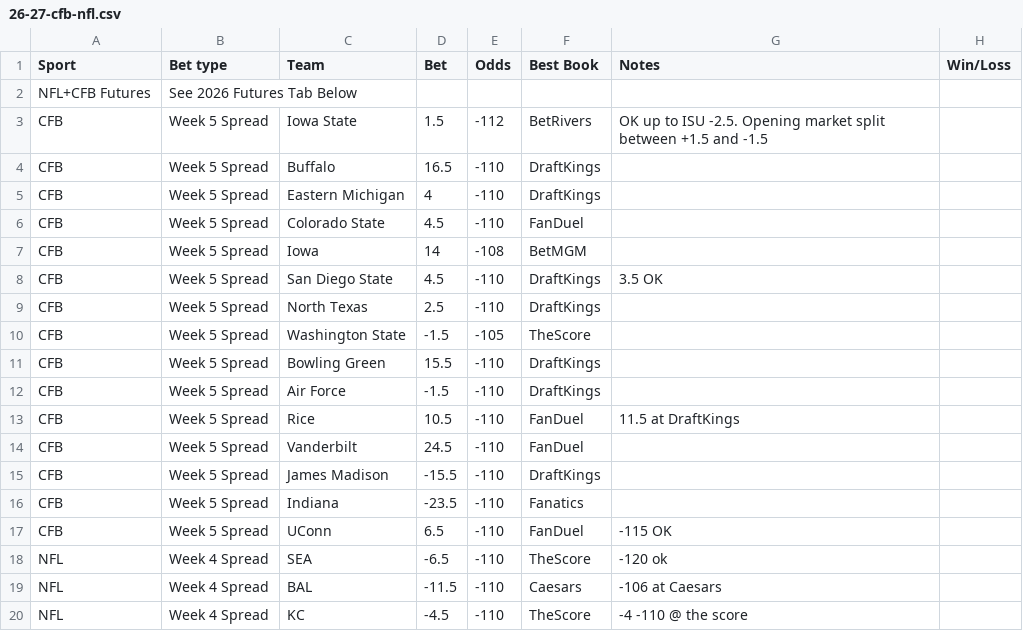
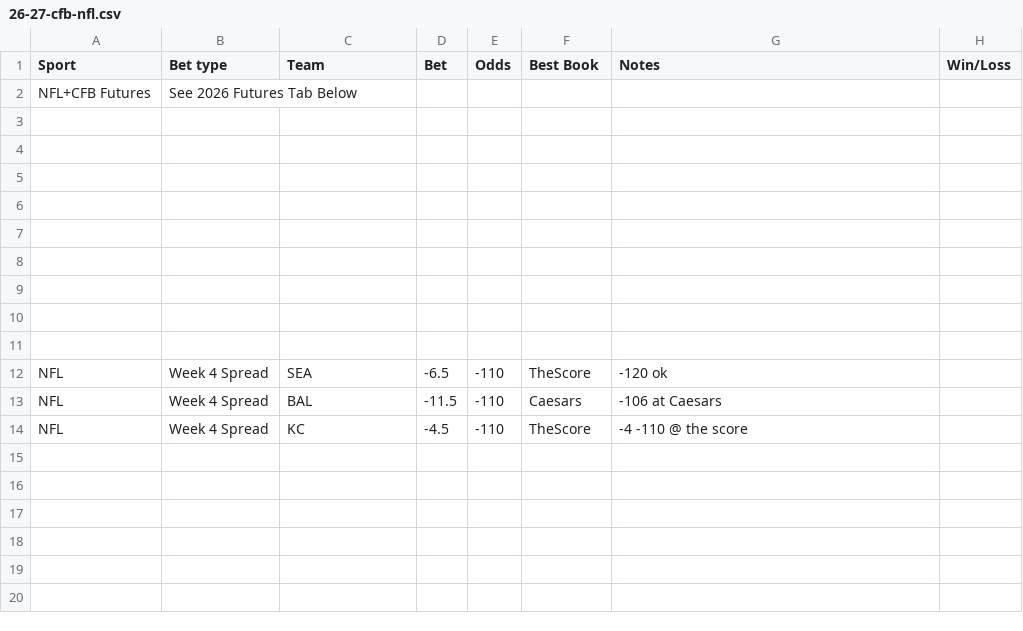
Before and after one commit to trashduty/trash-schedule, a CSV file: data/26-27-cfb-nfl.csv, drawn as a sheet; the diff names each change by its address in the sheet, - before the commit and + after, or states it on an @@ line.

Commit message:
Update 26/27 CFB + NFL from Google Sheets

```diff
--- a/data/26-27-cfb-nfl.csv
+++ b/data/26-27-cfb-nfl.csv
-row 3: CFB | Week 5 Spread | Iowa State | 1.5 | -112 | BetRivers | OK up to ISU -2.5. Opening market split between +1.5 and -1.5
+row 3: (empty)
-row 4: CFB | Week 5 Spread | Buffalo | 16.5 | -110 | DraftKings
+row 4: (empty)
-row 5: CFB | Week 5 Spread | Eastern Michigan | 4 | -110 | DraftKings
+row 5: (empty)
-row 6: CFB | Week 5 Spread | Colorado State | 4.5 | -110 | FanDuel
+row 6: (empty)
-row 7: CFB | Week 5 Spread | Iowa | 14 | -108 | BetMGM
+row 7: (empty)
-row 8: CFB | Week 5 Spread | San Diego State | 4.5 | -110 | DraftKings | 3.5 OK
+row 8: (empty)
-row 9: CFB | Week 5 Spread | North Texas | 2.5 | -110 | DraftKings
+row 9: (empty)
-row 10: CFB | Week 5 Spread | Washington State | -1.5 | -105 | TheScore
+row 10: (empty)
-row 11: CFB | Week 5 Spread | Bowling Green | 15.5 | -110 | DraftKings
+row 11: (empty)
-row 12: CFB | Week 5 Spread | Air Force | -1.5 | -110 | DraftKings
-row 13: CFB | Week 5 Spread | Rice | 10.5 | -110 | FanDuel | 11.5 at DraftKings
-row 14: CFB | Week 5 Spread | Vanderbilt | 24.5 | -110 | FanDuel
-row 15: CFB | Week 5 Spread | James Madison | -15.5 | -110 | DraftKings
-row 16: CFB | Week 5 Spread | Indiana | -23.5 | -110 | Fanatics
-row 17: CFB | Week 5 Spread | UConn | 6.5 | -110 | FanDuel | -115 OK
```
